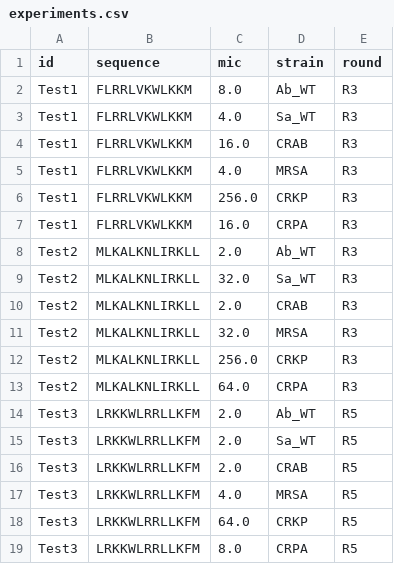
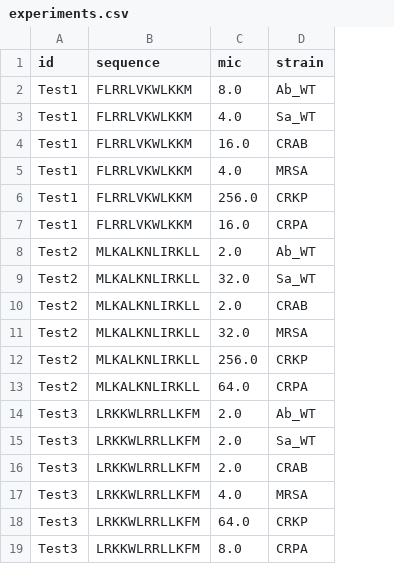
Before and after one commit to SiyiPeng66/MDRAMP, a CSV file: demo/experiments.csv, drawn as a sheet; the diff names each change by its address in the sheet, - before the commit and + after, or states it on an @@ line.

Commit message:
Keep only user-selected demo inputs and simplify references

```diff
--- a/demo/experiments.csv
+++ b/demo/experiments.csv
-column E (round), rows 2-19: R3 | R3 | R3 | R3 | R3 | R3 | R3 | R3 | R3 | R3 | R3 | R3 | R5 | R5 | R5 | R5 | R5 | R5
```
Also changed, not shown: 10 other files.
